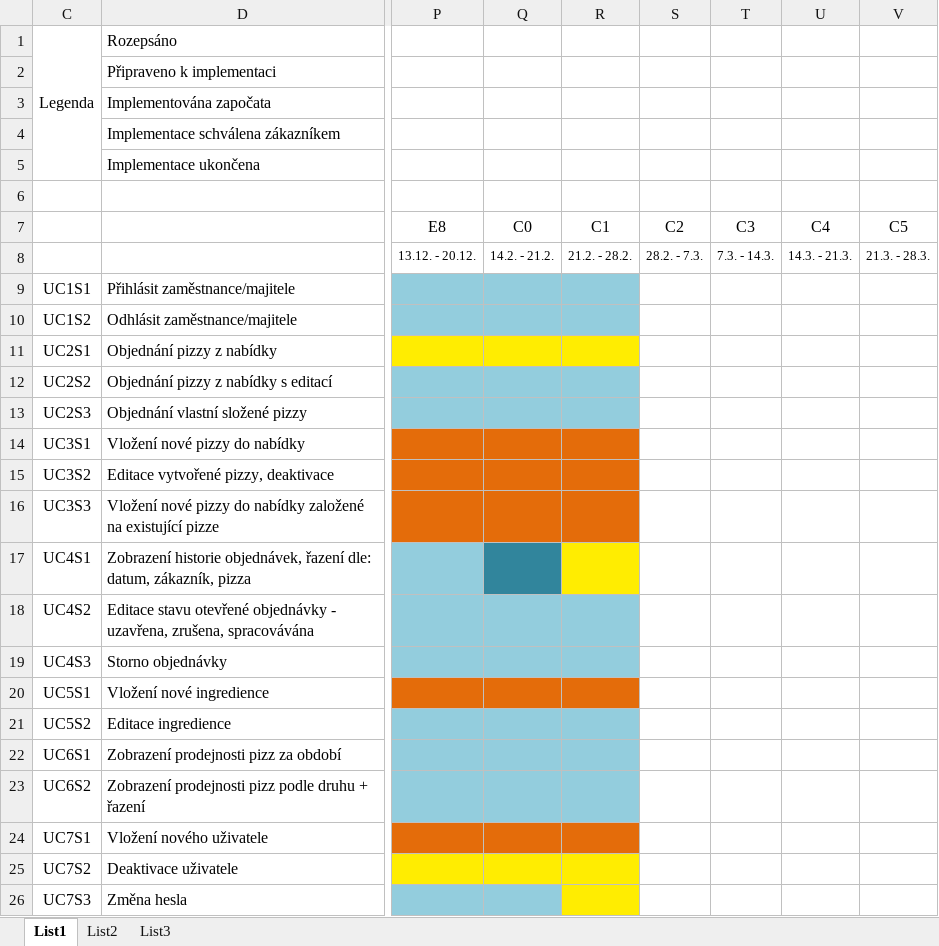
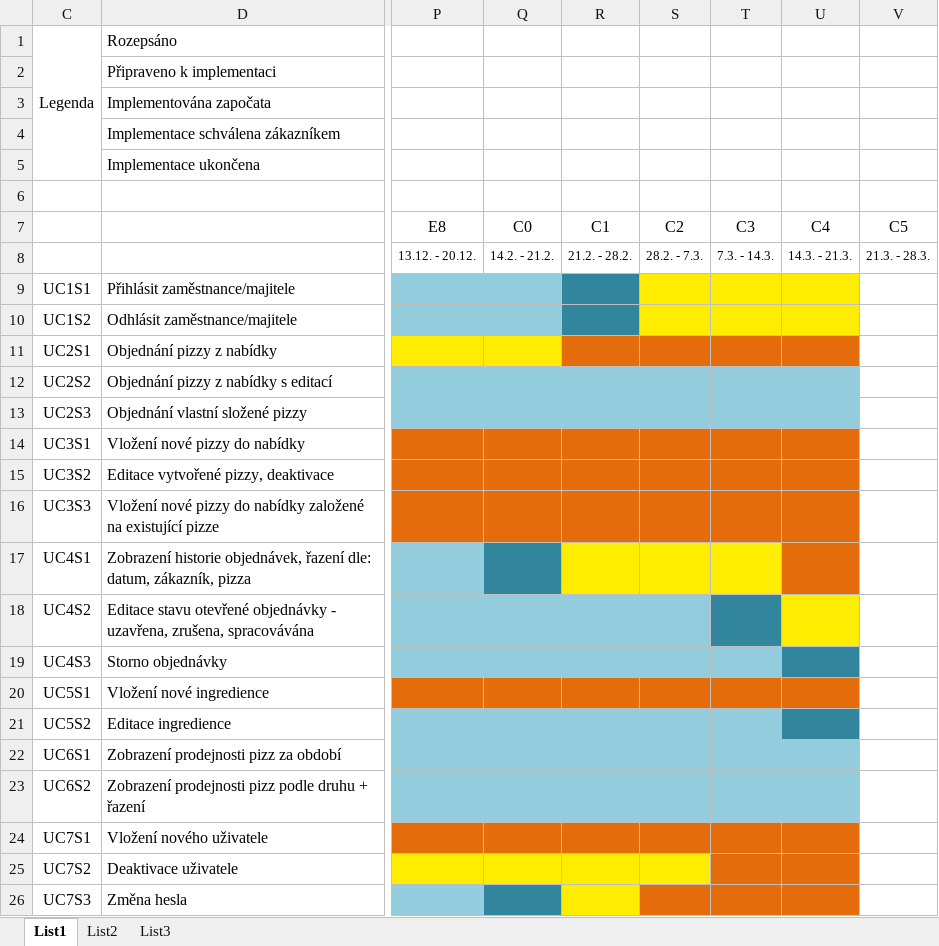
Before and after one commit to farmasek/PizzaKaktus, an Excel workbook: documentation/Scenare/Scenare_stavy.xlsx, sheet List1, drawn as a sheet; only a part is shown, gaps mark what is left out; values as stored, in another font and other column widths than the file's, no borders; the diff names each change by its address in the sheet, - before the commit and + after, or states it on an @@ line.

Commit message:
Update excel

```diff
--- a/documentation/Scenare/Scenare_stavy.xlsx (sheet List1)
+++ b/documentation/Scenare/Scenare_stavy.xlsx (sheet List1)
-R9:R10 fill: #93CDDD
+R9:R10 fill: #31859C
-S9:U10 fill: none
+S9:U10 fill: #FFED01
-R11 fill: #FFED01
+R11 fill: #E46C0A
-S11:U11 fill: none
+S11:U11 fill: #E46C0A
-S12:U13 fill: none
+S12:U13 fill: #93CDDD
-S14:U16 fill: none
+S14:U16 fill: #E46C0A
-S17:T17 fill: none
+S17:T17 fill: #FFED01
-U17 fill: none
+U17 fill: #E46C0A
-S18 fill: none
+S18 fill: #93CDDD
-T18 fill: none
+T18 fill: #31859C
-U18 fill: none
+U18 fill: #FFED01
-S19:T19 fill: none
+S19:T19 fill: #93CDDD
-U19 fill: none
+U19 fill: #31859C
-S20:U20 fill: none
+S20:U20 fill: #E46C0A
-S21:T21 fill: none
+S21:T21 fill: #93CDDD
-U21 fill: none
+U21 fill: #31859C
-S22:U23 fill: none
+S22:U23 fill: #93CDDD
-S24:U24 fill: none
+S24:U24 fill: #E46C0A
-S25 fill: none
+S25 fill: #FFED01
-T25:U25 fill: none
+T25:U25 fill: #E46C0A
-Q26 fill: #93CDDD
+Q26 fill: #31859C
-S26:U26 fill: none
+S26:U26 fill: #E46C0A
```
